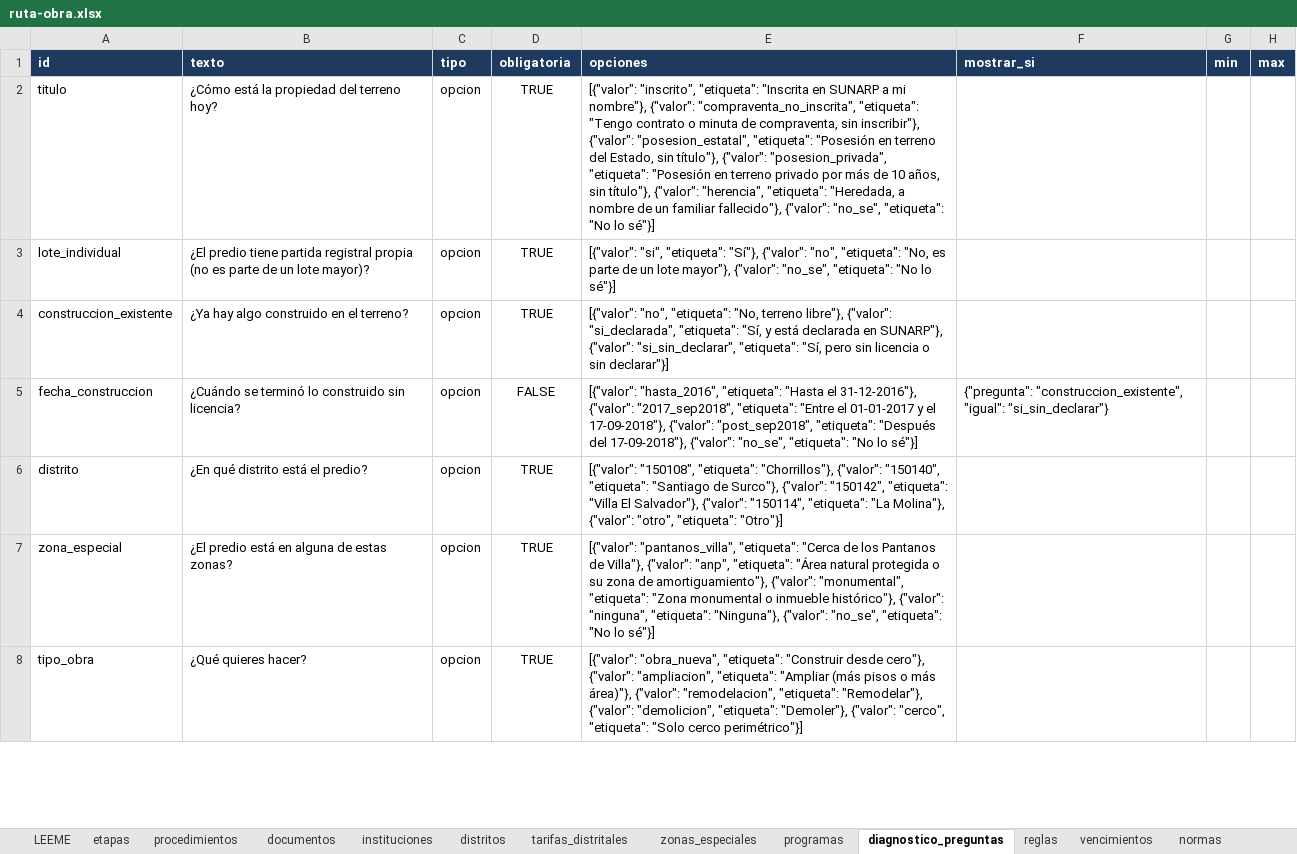
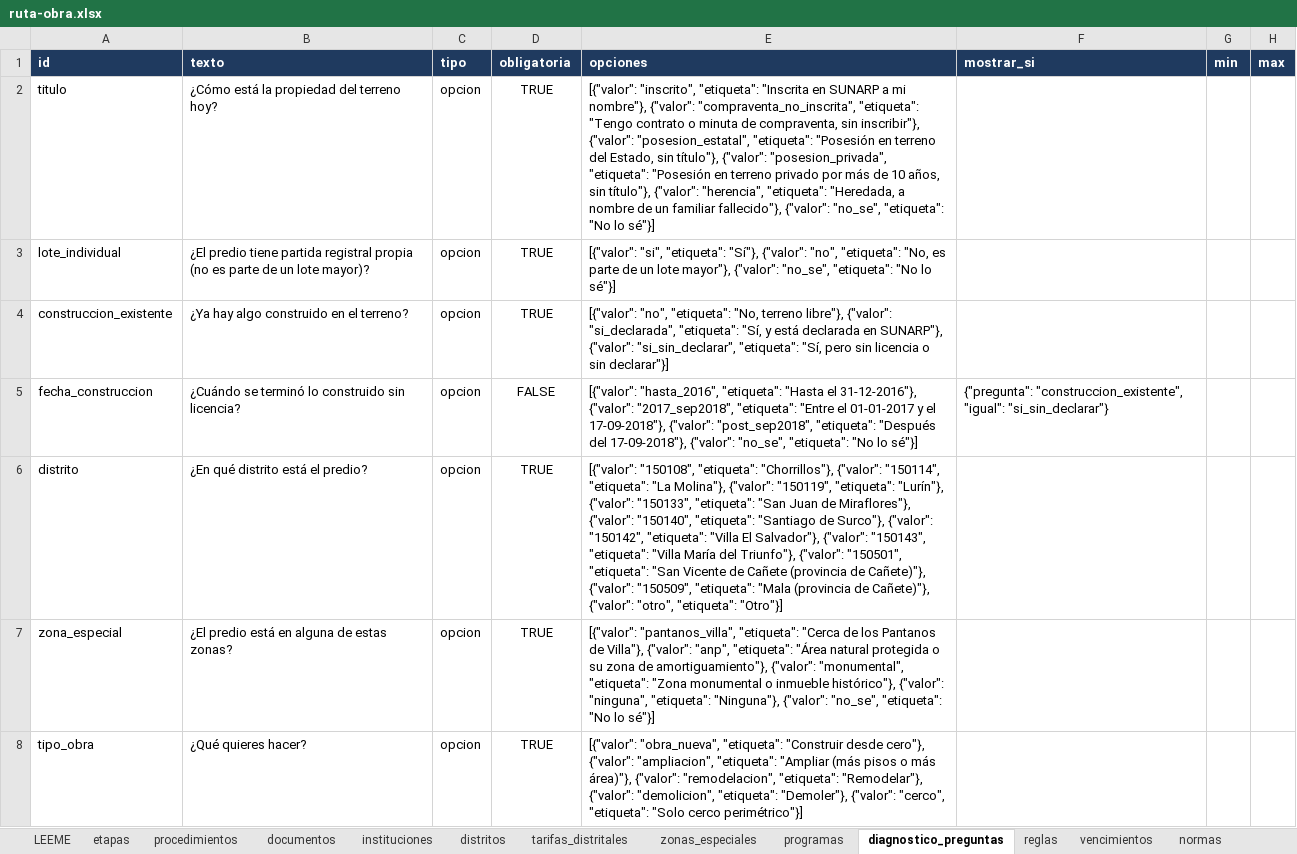
Before and after one commit to XeanN/ruta-obra, an Excel workbook: data/ruta-obra.xlsx, sheet diagnostico_preguntas, drawn as a sheet; only a part is shown; values as stored, in another font and other column widths than the file's, no borders; the diff names each change by its address in the sheet, - before the commit and + after, or states it on an @@ line.

```diff
--- a/data/ruta-obra.xlsx (sheet diagnostico_preguntas)
+++ b/data/ruta-obra.xlsx (sheet diagnostico_preguntas)
-E6 (opciones): …"Chorrillos"}, {"valor": "150140", "etiqueta": "Santiago de Surco"}, {"valor": "150142", "etiqueta": "Villa El Salvador"}, {"valor": "150114", "etiqueta": "La Molina"}, {"valor": "otro",…
+E6 (opciones): …"Chorrillos"}, {"valor": "150114", "etiqueta": "La Molina"}, {"valor": "150119", "etiqueta": "Lurín"}, {"valor": "150133", "etiqueta": "San Juan de Miraflores"}, {"valor": "150140", "etiqueta": "Santiago de Surco"}, {"valor": "150142", "etiqueta": "Villa El Salvador"}, {"valor": "150143", "etiqueta": "Villa María del Triunfo"}, {"valor": "150501", "etiqueta": "San Vicente de Cañete (provincia de Cañete)"}, {"valor": "150509", "etiqueta": "Mala (provincia de Cañete)"}, {"valor": "otro",…
```
Also changed, not shown: sheet tarifas_distritales, sheet distritos, sheet fuentes, sheet normas, sheet LEEME, 15 other files.
